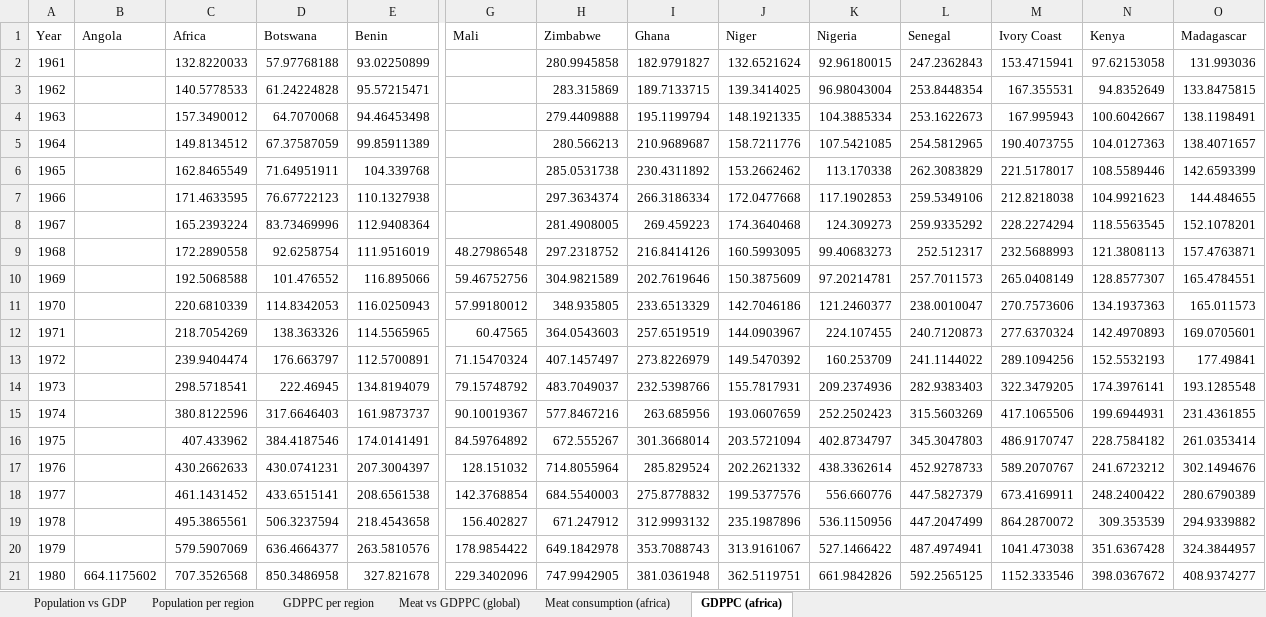
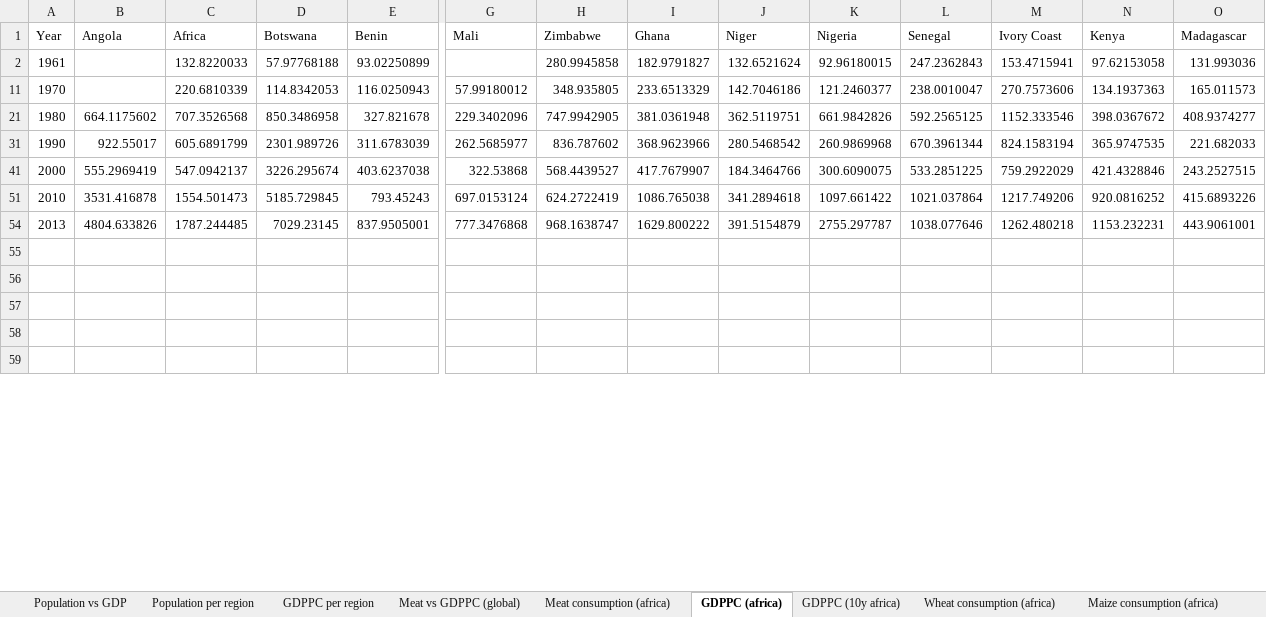
Before and after one commit to TUDelft-CITG/OpenTISim, an Excel workbook: excel_data/world_population.xlsx, sheet GDPPC (africa), drawn as a sheet; only a part is shown, gaps mark what is left out; the shorter side is filled out with more unchanged rows; values as stored, in another font and other column widths than the file's, no borders; table styles not drawn; rows hold the shown columns only; the diff covers the shown part only; the diff names each change by its address in the sheet, - before the commit and + after, or states it on an @@ line.

```diff
--- a/excel_data/world_population.xlsx (sheet GDPPC (africa))
+++ b/excel_data/world_population.xlsx (sheet GDPPC (africa))
+sheet tab: GDPPC (10y africa)
+sheet tab: Wheat consumption (africa)
+sheet tab: Maize consumption (africa)
@@ row 3 hidden: 1962 |  | 140.5778533 | 61.24224828 | 95.57215471 |  | 283.315869 | 189.7133715 | 139.3414025 | 96.98043004 | 253.8448354 | 167.355531 | 94.8352649 | 133.8475815 @@
@@ row 4 hidden: 1963 |  | 157.3490012 | 64.7070068 | 94.46453498 |  | 279.4409888 | 195.1199794 | 148.1921335 | 104.3885334 | 253.1622673 | 167.995943 | 100.6042667 | 138.1198491 @@
@@ row 5 hidden: 1964 |  | 149.8134512 | 67.37587059 | 99.85911389 |  | 280.566213 | 210.9689687 | 158.7211776 | 107.5421085 | 254.5812965 | 190.4073755 | 104.0127363 | 138.4071657 @@
@@ row 6 hidden: 1965 |  | 162.8465549 | 71.64951911 | 104.339768 |  | 285.0531738 | 230.4311892 | 153.2662462 | 113.170338 | 262.3083829 | 221.5178017 | 108.5589446 | 142.6593399 @@
@@ row 7 hidden: 1966 |  | 171.4633595 | 76.67722123 | 110.1327938 |  | 297.3634374 | 266.3186334 | 172.0477668 | 117.1902853 | 259.5349106 | 212.8218038 | 104.9921623 | 144.484655 @@
@@ row 8 hidden: 1967 |  | 165.2393224 | 83.73469996 | 112.9408364 |  | 281.4908005 | 269.459223 | 174.3640468 | 124.309273 | 259.9335292 | 228.2274294 | 118.5563545 | 152.1078201 @@
@@ row 9 hidden: 1968 |  | 172.2890558 | 92.6258754 | 111.9516019 | 48.27986548 | 297.2318752 | 216.8414126 | 160.5993095 | 99.40683273 | 252.512317 | 232.5688993 | 121.3808113 | 157.4763871 @@
@@ row 10 hidden: 1969 |  | 192.5068588 | 101.476552 | 116.895066 | 59.46752756 | 304.9821589 | 202.7619646 | 150.3875609 | 97.20214781 | 257.7011573 | 265.0408149 | 128.8577307 | 165.4784551 @@
@@ row 12 hidden: 1971 |  | 218.7054269 | 138.363326 | 114.5565965 | 60.47565 | 364.0543603 | 257.6519519 | 144.0903967 | 224.107455 | 240.7120873 | 277.6370324 | 142.4970893 | 169.0705601 @@
@@ row 13 hidden: 1972 |  | 239.9404474 | 176.663797 | 112.5700891 | 71.15470324 | 407.1457497 | 273.8226979 | 149.5470392 | 160.253709 | 241.1144022 | 289.1094256 | 152.5532193 | 177.49841 @@
@@ row 14 hidden: 1973 |  | 298.5718541 | 222.46945 | 134.8194079 | 79.15748792 | 483.7049037 | 232.5398766 | 155.7817931 | 209.2374936 | 282.9383403 | 322.3479205 | 174.3976141 | 193.1285548 @@
@@ row 15 hidden: 1974 |  | 380.8122596 | 317.6646403 | 161.9873737 | 90.10019367 | 577.8467216 | 263.685956 | 193.0607659 | 252.2502423 | 315.5603269 | 417.1065506 | 199.6944931 | 231.4361855 @@
@@ row 16 hidden: 1975 |  | 407.433962 | 384.4187546 | 174.0141491 | 84.59764892 | 672.555267 | 301.3668014 | 203.5721094 | 402.8734797 | 345.3047803 | 486.9170747 | 228.7584182 | 261.0353414 @@
@@ row 17 hidden: 1976 |  | 430.2662633 | 430.0741231 | 207.3004397 | 128.151032 | 714.8055964 | 285.829524 | 202.2621332 | 438.3362614 | 452.9278733 | 589.2070767 | 241.6723212 | 302.1494676 @@
@@ row 18 hidden: 1977 |  | 461.1431452 | 433.6515141 | 208.6561538 | 142.3768854 | 684.5540003 | 275.8778832 | 199.5377576 | 556.660776 | 447.5827379 | 673.4169911 | 248.2400422 | 280.6790389 @@
@@ row 19 hidden: 1978 |  | 495.3865561 | 506.3237594 | 218.4543658 | 156.402827 | 671.247912 | 312.9993132 | 235.1987896 | 536.1150956 | 447.2047499 | 864.2870072 | 309.353539 | 294.9339882 @@
@@ row 20 hidden: 1979 |  | 579.5907069 | 636.4664377 | 263.5810576 | 178.9854422 | 649.1842978 | 353.7088743 | 313.9161067 | 527.1466422 | 487.4974941 | 1041.473038 | 351.6367428 | 324.3844957 @@
```
Also changed, not shown: 29 hidden or unhidden rows and cell formats elsewhere in this sheet, other sheet tabs, 12 other files.
